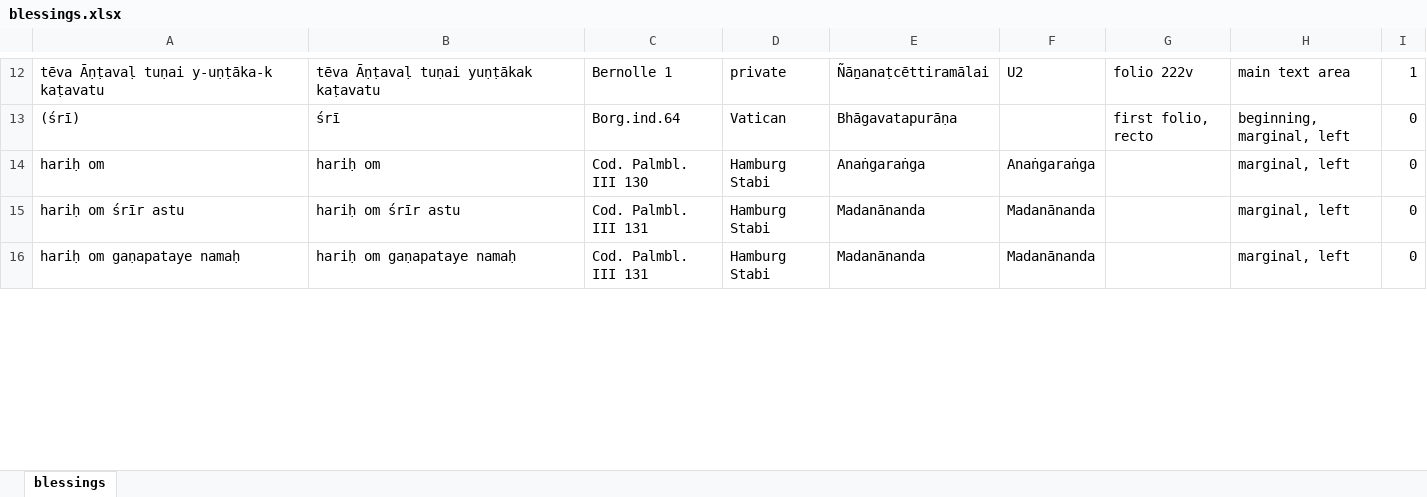
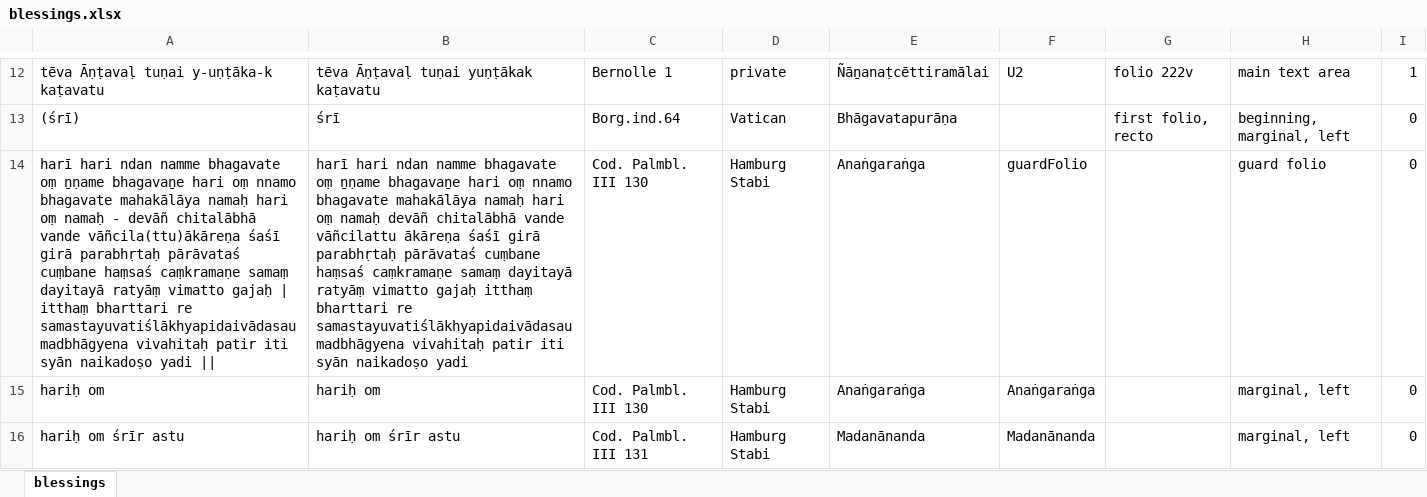
Before and after one commit to TST-Project/paratexts-old, an Excel workbook: blessings.xlsx, sheet blessings, drawn as a sheet; only a part is shown, gaps mark what is left out; the shorter side is filled out with more unchanged rows; values as stored, in another font and other column widths than the file's, no borders; the diff covers the shown part only; the diff names each change by its address in the sheet, - before the commit and + after, or states it on an @@ line.

```diff
--- a/blessings.xlsx (sheet blessings)
+++ b/blessings.xlsx (sheet blessings)
+row 14: harī hari ndan namme bhagavate oṃ ṉṇame bhagavaṉe hari oṃ nnamo bhagavate mahakālāya namaḥ hari oṃ namaḥ - devāñ chitalābhā vande vāñcila(ttu)ākāreṇa śaśī girā parabhṛtaḥ pārāvataś cuṃbane haṃsaś caṃkramaṇe samaṃ dayitayā ratyāṃ vimatto gajaḥ | itthaṃ bharttari re samastayuvatiślākhyapidaivādasau madbhāgyena vivahitaḥ patir iti syān naikadoṣo yadi || | harī hari ndan namme bhagavate oṃ ṉṇame bhagavaṉe hari oṃ nnamo bhagavate mahakālāya namaḥ hari oṃ namaḥ devāñ chitalābhā vande vāñcilattu ākāreṇa śaśī girā parabhṛtaḥ pārāvataś cuṃbane haṃsaś caṃkramaṇe samaṃ dayitayā ratyāṃ vimatto gajaḥ itthaṃ bharttari re samastayuvatiślākhyapidaivādasau madbhāgyena vivahitaḥ patir iti syān naikadoṣo yadi | Cod. Palmbl. III 130 | Hamburg Stabi | Anaṅgaraṅga | guardFolio |  | guard folio | 0
```
Also changed, not shown: 9 added rows elsewhere in this sheet, benedictions.xlsx, 8 other files.
